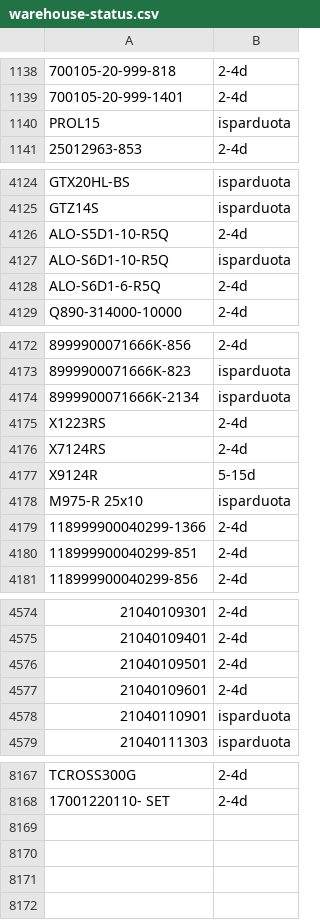
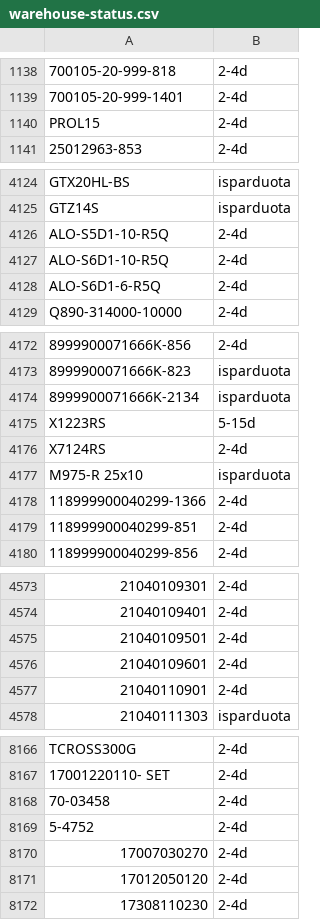
Before and after one commit to Automeskos/mototop-feeds, a CSV file: feeds/warehouse-status.csv, drawn as a sheet; only a part is shown, gaps mark what is left out; removed rows and columns are numbered as before the commit, all else as after; the diff covers the shown part only; the diff names each change by its address in the sheet, - before the commit and + after, or states it on an @@ line.

```diff
--- a/feeds/warehouse-status.csv
+++ b/feeds/warehouse-status.csv
-B1140: isparduota
+B1140: 2-4d
-B4127: isparduota
+B4127: 2-4d
-B4175: 2-4d
+B4175: 5-15d
-row 4177: X9124R | 5-15d
-B4577: isparduota
+B4577: 2-4d
+row 8168: 70-03458 | 2-4d
+row 8169: 5-4752 | 2-4d
+row 8170: 17007030270 | 2-4d
+row 8171: 17012050120 | 2-4d
+row 8172: 17308110230 | 2-4d
```
Also changed, not shown: 5 edited cells elsewhere in this file, 6 other files.
